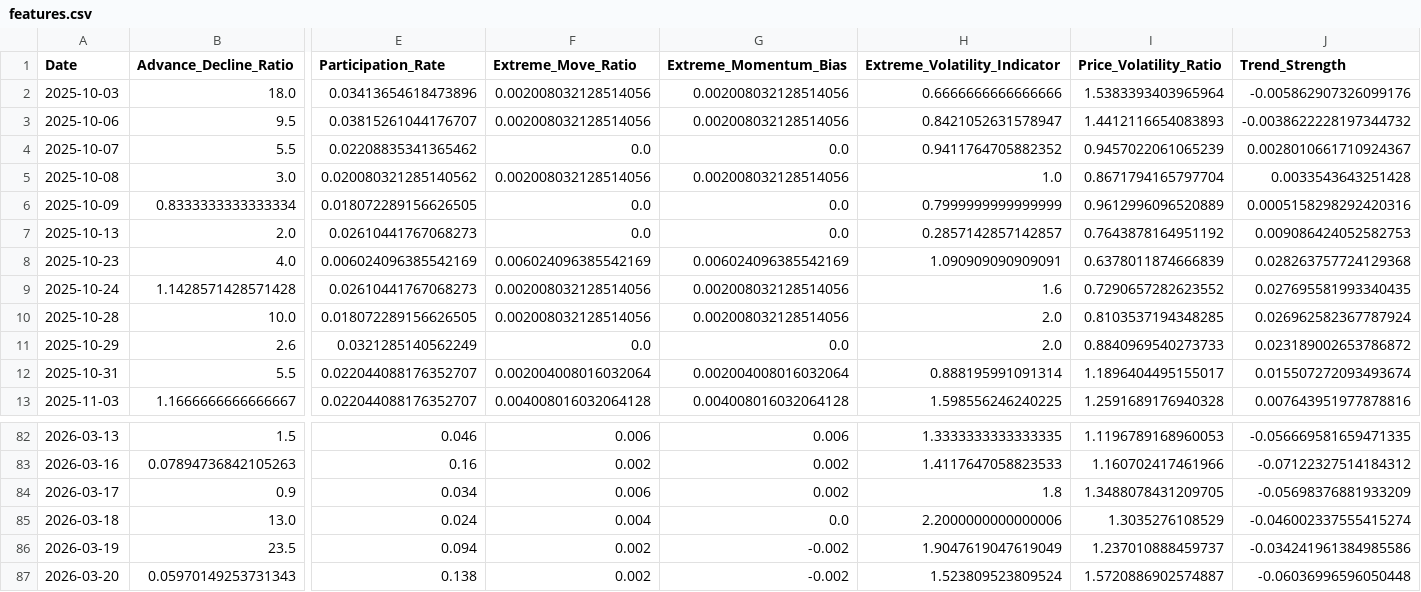
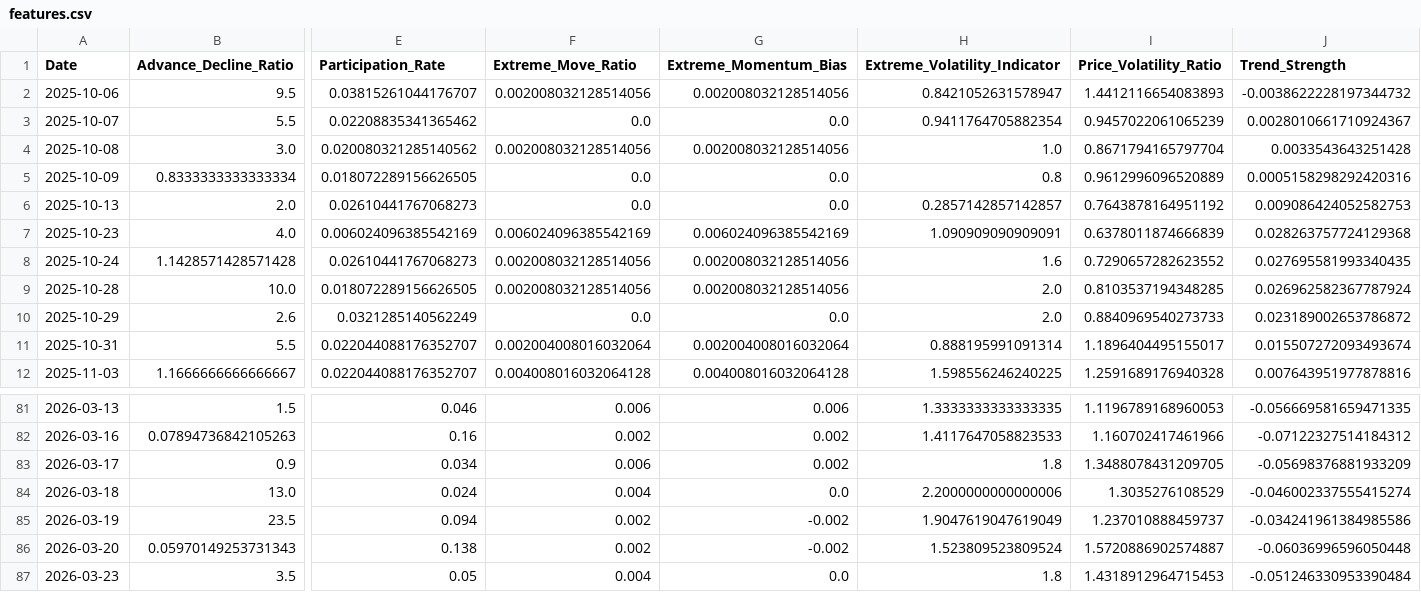
Before and after one commit to upendra-18/Multi-Regime-Market-State-Detection---Adaptive-Capital-Allocation-System, a CSV file: data/features.csv, drawn as a sheet; only a part is shown, gaps mark what is left out; removed rows and columns are numbered as before the commit, all else as after; rows hold the shown columns only; the diff names each change by its address in the sheet, - before the commit and + after, or states it on an @@ line.

```diff
--- a/data/features.csv
+++ b/data/features.csv
-row 2: 2025-10-03 | 18.0 | 0.03413654618473896 | 0.002008032128514056 | 0.002008032128514056 | 0.6666666666666666 | 1.5383393403965964 | -0.005862907326099176
-H3 (Extreme_Volatility_Indicator): 0.9411764705882352
+H3 (Extreme_Volatility_Indicator): 0.9411764705882354
-H5 (Extreme_Volatility_Indicator): 0.7999999999999999
+H5 (Extreme_Volatility_Indicator): 0.8
+row 87: 2026-03-23 | 3.5 | 0.05 | 0.004 | 0.0 | 1.8 | 1.4318912964715453 | -0.051246330953390484
```
Also changed, not shown: data/daily_summary.csv, 1 other file.
